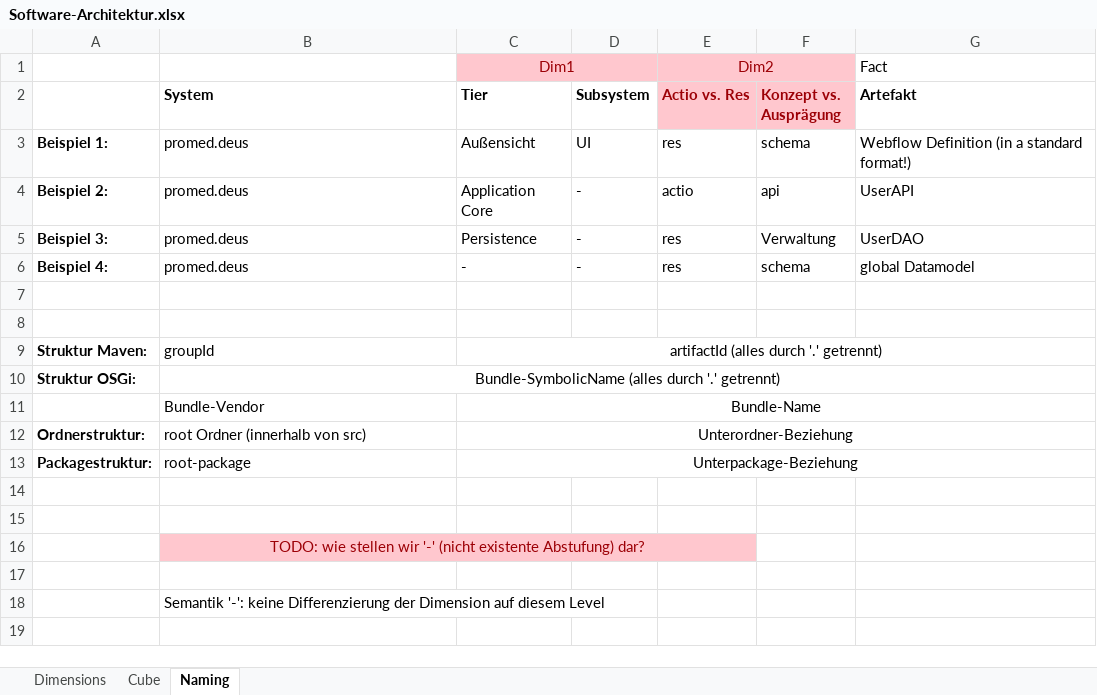
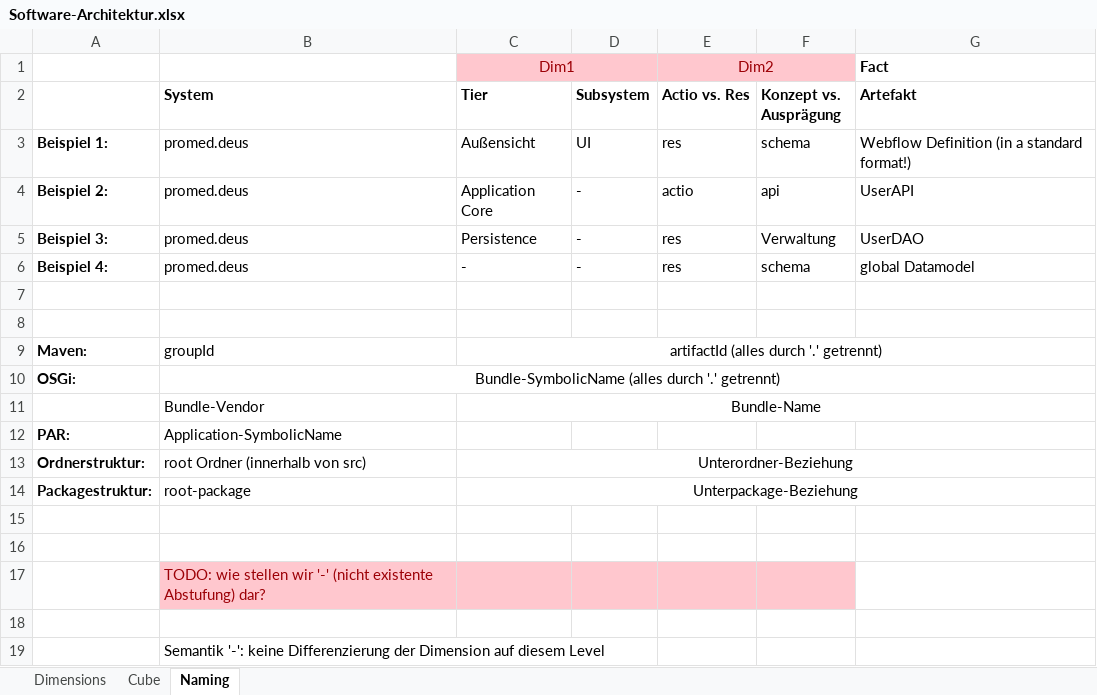
Before and after one commit to cpnatwork/deus_proj, an Excel workbook: 03_Chefarchitekt/01_Methodik/Software-Architektur.xlsx, sheet Naming, drawn as a sheet; values as stored, in another font and other column widths than the file's, no borders; removed rows and columns are numbered as before the commit, all else as after; the diff names each change by its address in the sheet, - before the commit and + after, or states it on an @@ line.

```diff
--- a/03_Chefarchitekt/01_Methodik/Software-Architektur.xlsx (sheet Naming)
+++ b/03_Chefarchitekt/01_Methodik/Software-Architektur.xlsx (sheet Naming)
-G1 bold: off
+G1 bold: on
@@ E2:F2 fill: #FFC7CE → none, text colour: #9C0006 → black @@
-A9: Struktur Maven:
+A9: Maven:
-A10: Struktur OSGi:
+A10: OSGi:
+row 12: PAR: | Application-SymbolicName
-B17 alignment: center
+B17 alignment: left
-B16:E16 merged
-F17 fill: none
+F17 fill: #FFC7CE
```
Also changed, not shown: sheet Dimensions, sheet Cube, 1 other file.
